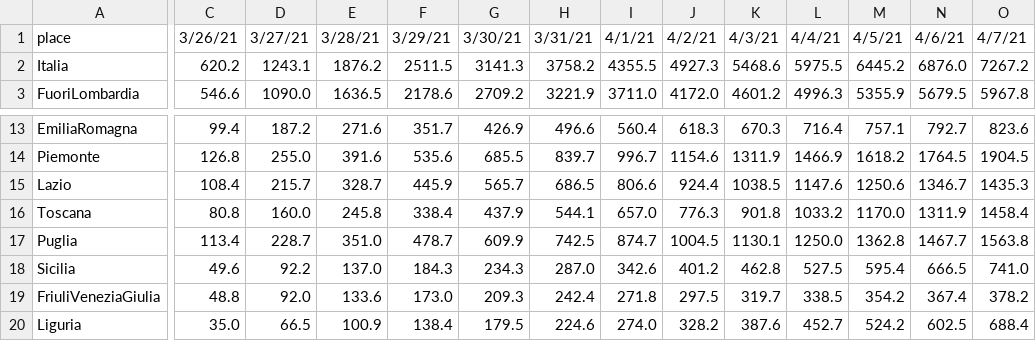
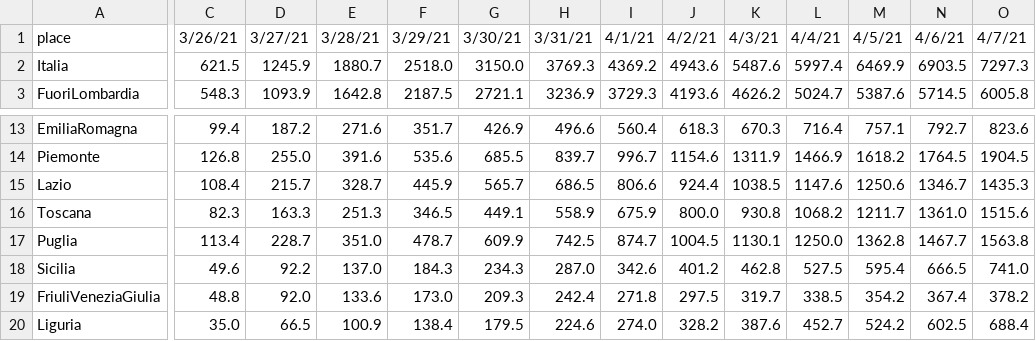
Before and after one commit to silviodonato/covid19, a CSV file: predictionRegioni_error.csv, drawn as a sheet; only a part is shown, gaps mark what is left out; the diff covers the shown part only; the diff names each change by its address in the sheet, - before the commit and + after, or states it on an @@ line.

```diff
--- a/predictionRegioni_error.csv
+++ b/predictionRegioni_error.csv
-C2: 620.2
+C2: 621.5
-D2: 1243.1
+D2: 1245.9
-E2: 1876.2
+E2: 1880.7
-F2: 2511.5
+F2: 2518.0
-G2: 3141.3
+G2: 3150.0
-H2: 3758.2
+H2: 3769.3
-I2: 4355.5
+I2: 4369.2
-J2: 4927.3
+J2: 4943.6
-K2: 5468.6
+K2: 5487.6
-L2: 5975.5
+L2: 5997.4
-M2: 6445.2
+M2: 6469.9
-N2: 6876.0
+N2: 6903.5
-O2: 7267.2
+O2: 7297.3
-C3: 546.6
+C3: 548.3
-D3: 1090.0
+D3: 1093.9
-E3: 1636.5
+E3: 1642.8
-F3: 2178.6
+F3: 2187.5
-G3: 2709.2
+G3: 2721.1
-H3: 3221.9
+H3: 3236.9
-I3: 3711.0
+I3: 3729.3
-J3: 4172.0
+J3: 4193.6
-K3: 4601.2
+K3: 4626.2
-L3: 4996.3
+L3: 5024.7
-M3: 5355.9
+M3: 5387.6
-N3: 5679.5
+N3: 5714.5
-O3: 5967.8
+O3: 6005.8
-C16: 80.8
+C16: 82.3
-D16: 160.0
+D16: 163.3
-E16: 245.8
+E16: 251.3
-F16: 338.4
+F16: 346.5
-G16: 437.9
+G16: 449.1
-H16: 544.1
+H16: 558.9
-I16: 657.0
+I16: 675.9
-J16: 776.3
+J16: 800.0
-K16: 901.8
+K16: 930.8
-L16: 1033.2
+L16: 1068.2
-M16: 1170.0
+M16: 1211.7
-N16: 1311.9
+N16: 1361.0
-O16: 1458.4
+O16: 1515.6
```
Also changed, not shown: 99 edited cells elsewhere in this file, predictionRegioni.csv, predictionRegioniPositive_error.csv, 30 other files.
